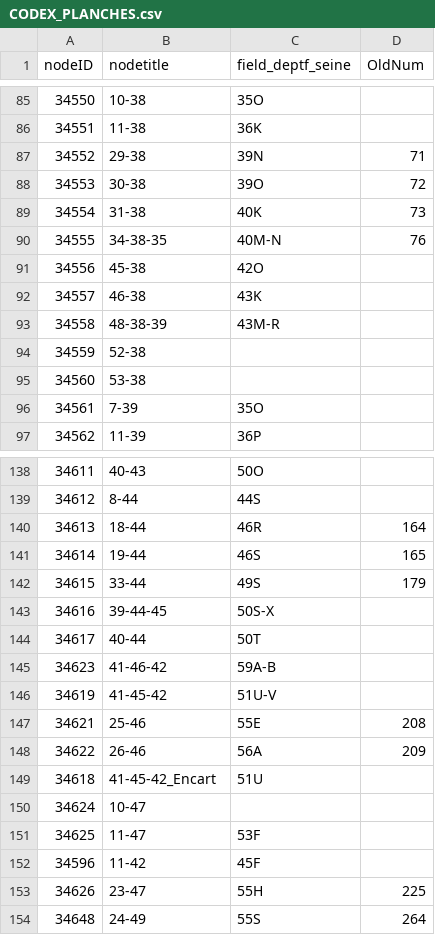
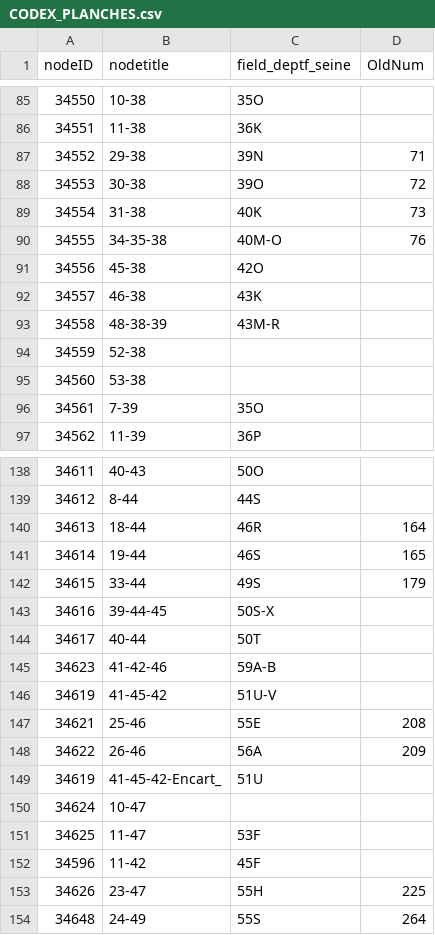
Before and after one commit to babinet/Kta2Geo, a CSV file: CODEX_PLANCHES.csv, drawn as a sheet; only a part is shown, gaps mark what is left out.

```diff
--- a/CODEX_PLANCHES.csv
+++ b/CODEX_PLANCHES.csv
@@ -89,3 +89,3 @@ nodeID|nodetitle|field_deptf_seine|OldNum
 34554|31-38|40K|73
-34555|34-38-35|40M-N|76
+34555|34-35-38|40M-O|76
 34556|45-38|42O|
@@ -144,3 +144,3 @@ nodeID|nodetitle|field_deptf_seine|OldNum
 34617|40-44|50T|
-34623|41-46-42|59A-B|
+34623|41-42-46|59A-B|
 34619|41-45-42|51U-V|
@@ -148,3 +148,3 @@ nodeID|nodetitle|field_deptf_seine|OldNum
 34622|26-46|56A|209
-34618|41-45-42_Encart|51U|
+34619|41-45-42-Encart_|51U|
 34624|10-47||
```
Also changed, not shown: 4 other files.
